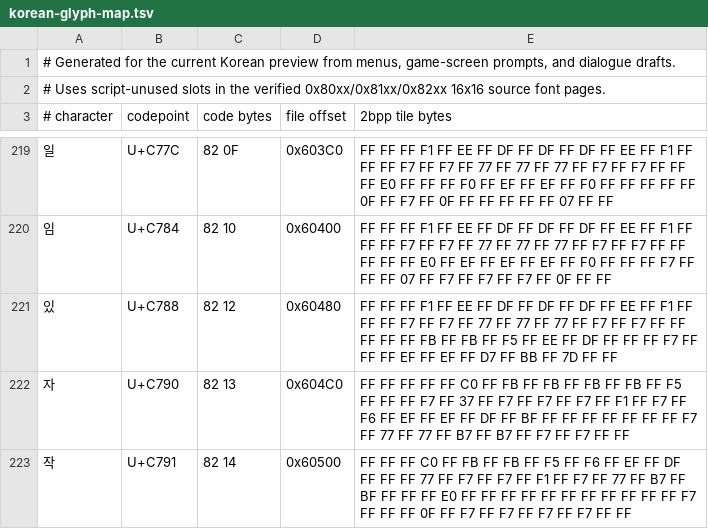
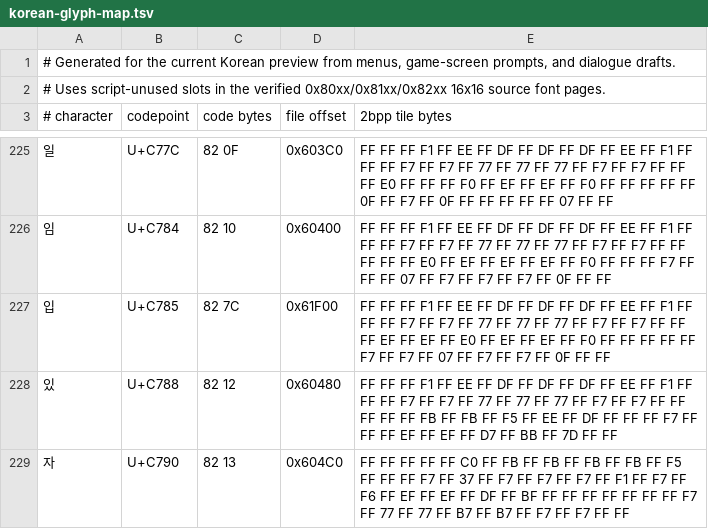
Before and after one commit to crobiz85/slap-stick-kor, a TSV file: translation/korean-glyph-map.tsv, drawn as a sheet; only a part is shown, gaps mark what is left out; the shorter side is filled out with more unchanged rows; the diff covers the shown part only.

```diff
--- a/translation/korean-glyph-map.tsv
+++ b/translation/korean-glyph-map.tsv
@@ -220,2 +226,3 @@
 임	U+C784	82 10	0x60400	FF FF FF F1 FF EE FF DF FF DF FF DF FF EE FF F1 FF FF FF F7 FF F7 FF 77 FF 77 FF 77 FF F7 FF F7 FF FF FF FF FF E0 FF EF FF EF FF EF FF F0 FF FF FF F7 FF FF FF 07 FF F7 FF F7 FF F7 FF 0F FF FF
+입	U+C785	82 7C	0x61F00	FF FF FF F1 FF EE FF DF FF DF FF DF FF EE FF F1 FF FF FF F7 FF F7 FF 77 FF 77 FF 77 FF F7 FF F7 FF FF FF EF FF EF FF E0 FF EF FF EF FF F0 FF FF FF FF FF F7 FF F7 FF 07 FF F7 FF F7 FF 0F FF FF
 있	U+C788	82 12	0x60480	FF FF FF F1 FF EE FF DF FF DF FF DF FF EE FF F1 FF FF FF F7 FF F7 FF 77 FF 77 FF 77 FF F7 FF F7 FF FF FF FF FF FB FF FB FF F5 FF EE FF DF FF FF FF F7 FF FF FF EF FF EF FF D7 FF BB FF 7D FF FF
```
Also changed, not shown: 13 added rows elsewhere in this file, translation/korean-c0-dialogue.tsv, 3 other files.
